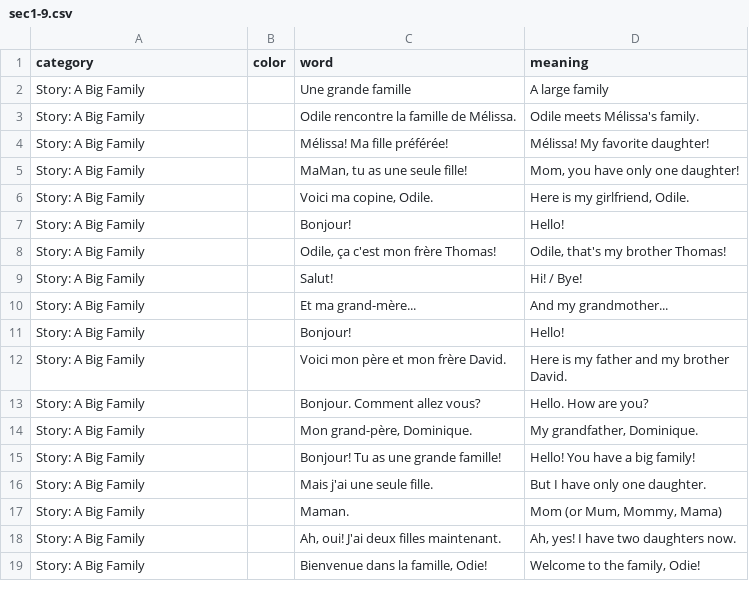
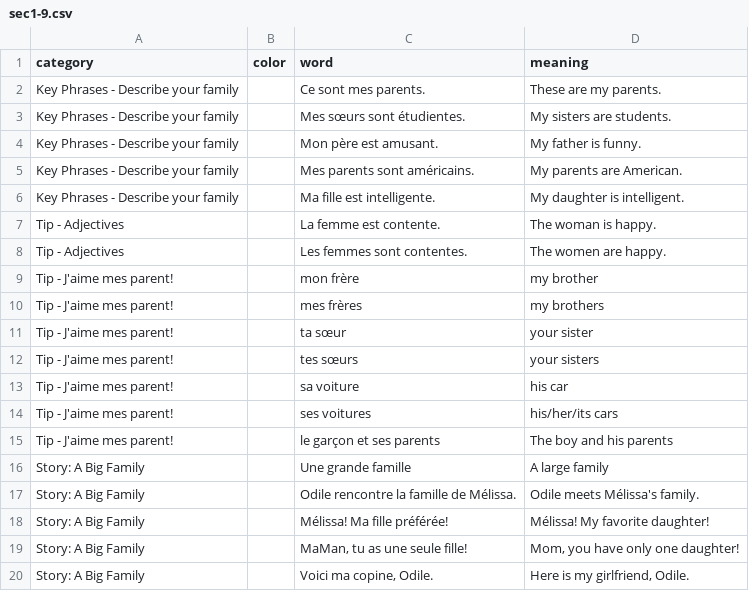
Before and after one commit to zhenni/French-Duolingo, a CSV file: sections/sec1-9.csv, drawn as a sheet; only a part is shown; the shorter side is filled out with more unchanged rows.

```diff
--- a/sections/sec1-9.csv
+++ b/sections/sec1-9.csv
@@ -1,2 +1,16 @@
 category,color,word,meaning
+Key Phrases - Describe your family,,Ce sont mes parents.,These are my parents.
+Key Phrases - Describe your family,,Mes sœurs sont étudientes.,My sisters are students.
+Key Phrases - Describe your family,,Mon père est amusant.,My father is funny.
+Key Phrases - Describe your family,,Mes parents sont américains.,My parents are American.
+Key Phrases - Describe your family,,Ma fille est intelligente.,My daughter is intelligent.
+Tip - Adjectives,,La femme est contente.,The woman is happy.
+Tip - Adjectives,,Les femmes sont contentes.,The women are happy.
+Tip - J'aime mes parent!,,mon frère,my brother
+Tip - J'aime mes parent!,,mes frères,my brothers
+Tip - J'aime mes parent!,,ta sœur,your sister
+Tip - J'aime mes parent!,,tes sœurs,your sisters
+Tip - J'aime mes parent!,,sa voiture,his car
+Tip - J'aime mes parent!,,ses voitures,his/her/its cars
+Tip - J'aime mes parent!,,le garçon et ses parents,The boy and his parents
 Story: A Big Family,,Une grande famille,A large family
```
Also changed, not shown: 4 other files.
